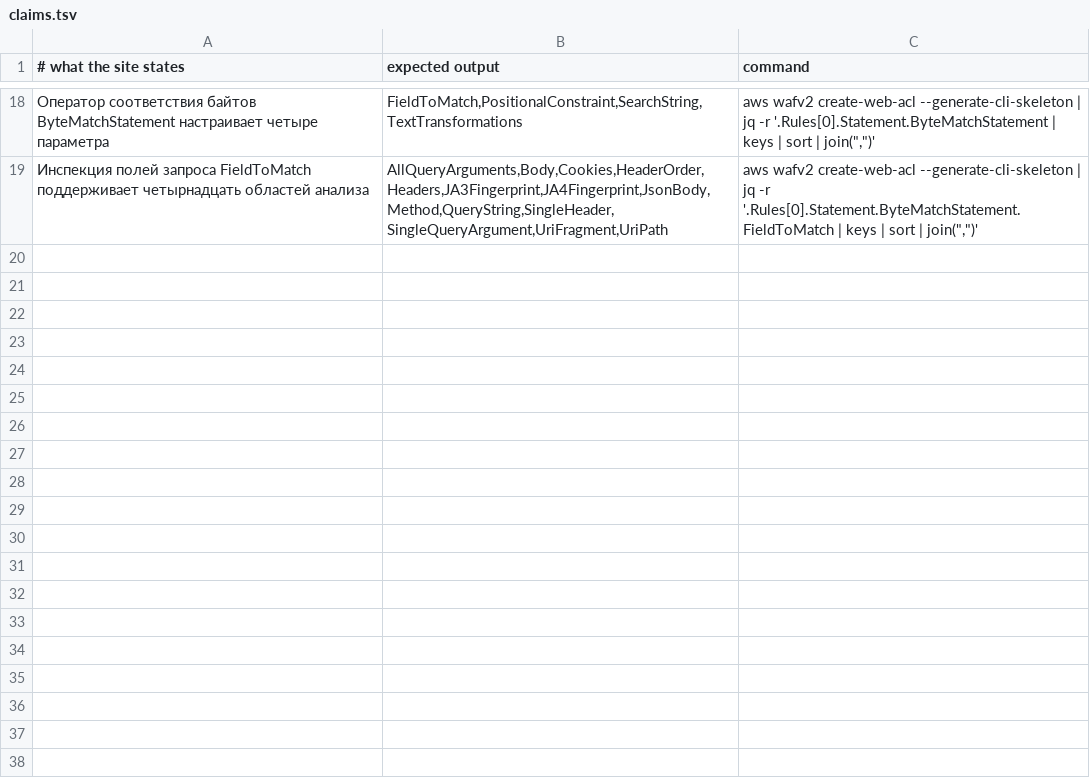
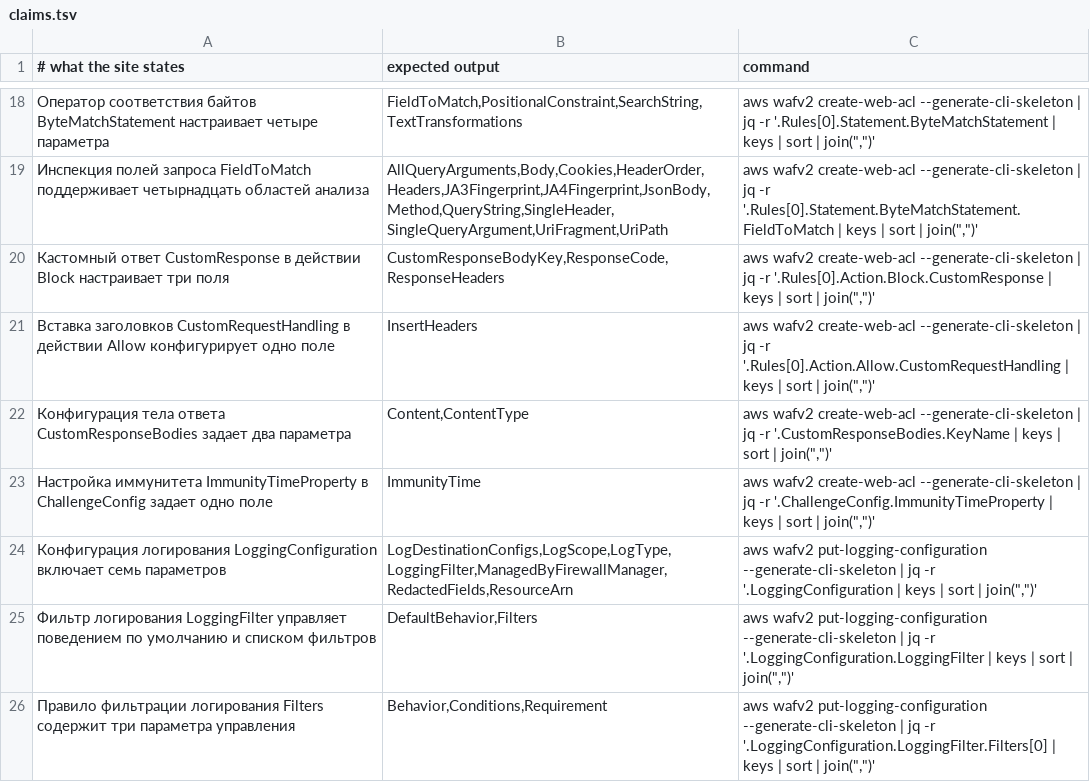
Before and after one commit to y-kolyada/aws-waf, a TSV file: tools/claims.tsv, drawn as a sheet; only a part is shown, gaps mark what is left out.

Commit message:
feat(content): author batch 2 chapters 06-09 with actions, bots, logs and audit
Delivered chapters 06-09 covering the core operational, telemetry, and security
domains of AWS WAFv2:
- 06: Rule actions and verdicts (Allow with header injection, Block with custom
  403/429 codes and response bodies, Count auditing, interactive Captcha and
  silent Proof-of-Work Challenge with ImmunityTime).
- 07: Automated threat mitigation (Bot Control Common vs Targeted, ATP for
  credential stuffing defense, ACFP for fake account registrations, client SDKs,
  WAF tokens and JA3/JA4 TLS fingerprinting).
- 08: Full observability architecture (CloudWatch Metrics, 3-hour sample buffer
  get-sampled-requests, Kinesis Data Firehose streaming to S3/CloudWatch,
  RedactedFields PII masking, cost-optimized LoggingFilter and Athena SQL analytics).
- 09: Engineering FinOps and audit governance (WCU cost modeling,  Web ACL,
   rules, bash.60/1M requests, managed rule subscriptions, canary rollout in
  Count mode, AWS Firewall Manager organization policies, and Shield Advanced synergy).

Added 7 new verifiable machine claims to tools/claims.tsv (bringing total to 23),
all passing without live AWS network calls. All chapter word counts comfortably
exceed the 1000-word floor (1018-1092 words). Full ./check.sh verification suite
is 100% green across all 15 checks.

```diff
--- a/tools/claims.tsv
+++ b/tools/claims.tsv
@@ -19 +19,8 @@
 Инспекция полей запроса FieldToMatch поддерживает четырнадцать областей анализа	AllQueryArguments,Body,Cookies,HeaderOrder,Headers,JA3Fingerprint,JA4Fingerprint,JsonBody,Method,QueryString,SingleHeader,SingleQueryArgument,UriFragment,UriPath	aws wafv2 create-web-acl --generate-cli-skeleton | jq -r '.Rules[0].Statement.ByteMatchStatement.FieldToMatch | keys | sort | join(",")'
+Кастомный ответ CustomResponse в действии Block настраивает три поля	CustomResponseBodyKey,ResponseCode,ResponseHeaders	aws wafv2 create-web-acl --generate-cli-skeleton | jq -r '.Rules[0].Action.Block.CustomResponse | keys | sort | join(",")'
+Вставка заголовков CustomRequestHandling в действии Allow конфигурирует одно поле	InsertHeaders	aws wafv2 create-web-acl --generate-cli-skeleton | jq -r '.Rules[0].Action.Allow.CustomRequestHandling | keys | sort | join(",")'
+Конфигурация тела ответа CustomResponseBodies задает два параметра	Content,ContentType	aws wafv2 create-web-acl --generate-cli-skeleton | jq -r '.CustomResponseBodies.KeyName | keys | sort | join(",")'
+Настройка иммунитета ImmunityTimeProperty в ChallengeConfig задает одно поле	ImmunityTime	aws wafv2 create-web-acl --generate-cli-skeleton | jq -r '.ChallengeConfig.ImmunityTimeProperty | keys | sort | join(",")'
+Конфигурация логирования LoggingConfiguration включает семь параметров	LogDestinationConfigs,LogScope,LogType,LoggingFilter,ManagedByFirewallManager,RedactedFields,ResourceArn	aws wafv2 put-logging-configuration --generate-cli-skeleton | jq -r '.LoggingConfiguration | keys | sort | join(",")'
+Фильтр логирования LoggingFilter управляет поведением по умолчанию и списком фильтров	DefaultBehavior,Filters	aws wafv2 put-logging-configuration --generate-cli-skeleton | jq -r '.LoggingConfiguration.LoggingFilter | keys | sort | join(",")'
+Правило фильтрации логирования Filters содержит три параметра управления	Behavior,Conditions,Requirement	aws wafv2 put-logging-configuration --generate-cli-skeleton | jq -r '.LoggingConfiguration.LoggingFilter.Filters[0] | keys | sort | join(",")'
```
Also changed, not shown: 7 other files.
